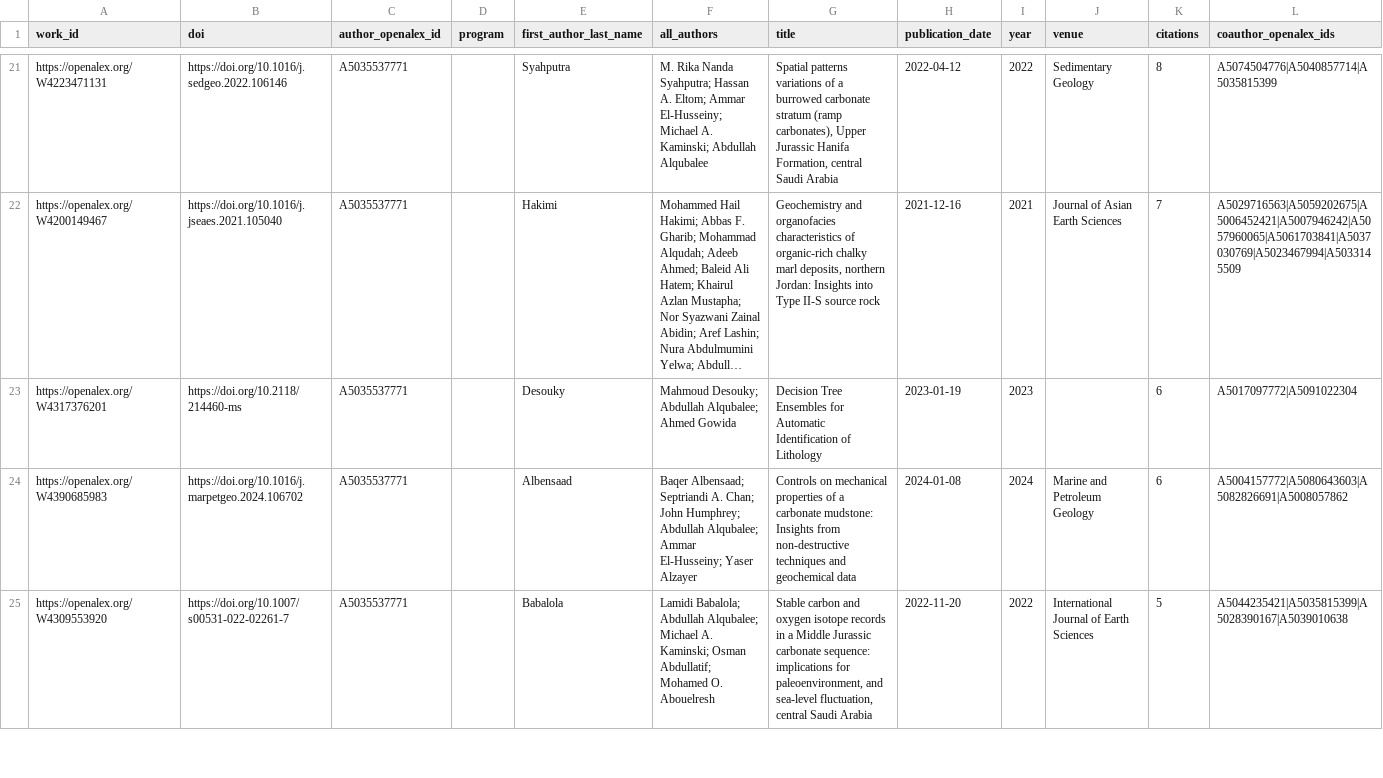
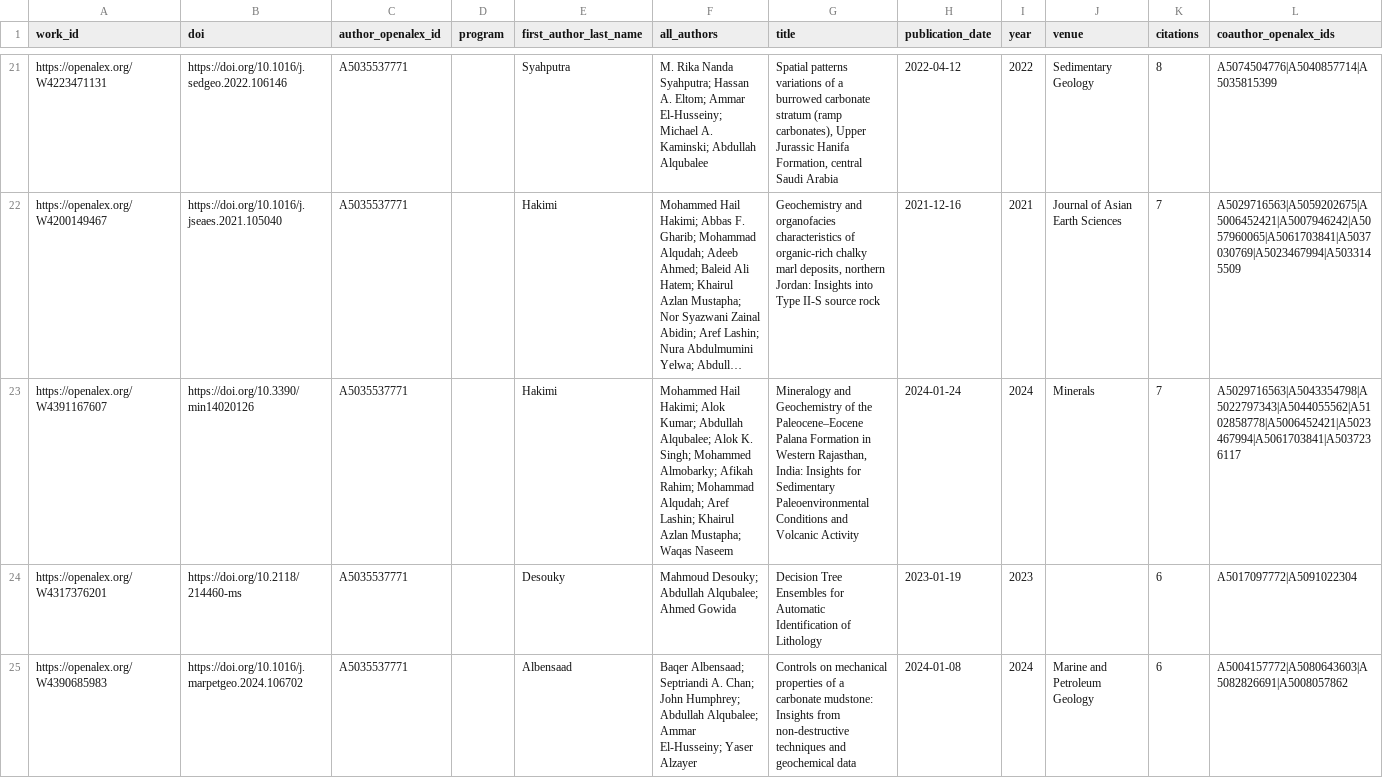
Before and after one commit to digitalgeosciences/idb, a CSV file: data/works.csv, drawn as a sheet; only a part is shown, gaps mark what is left out; the shorter side is filled out with more unchanged rows; long unchanged cells end in …; the diff covers the shown part only; the diff names each change by its address in the sheet, - before the commit and + after, or states it on an @@ line.

```diff
--- a/data/works.csv
+++ b/data/works.csv
+row 23: https://openalex.org/W4391167607 | https://doi.org/10.3390/min14020126 | A5035537771 |  | Hakimi | Mohammed Hail Hakimi; Alok Kumar; Abdullah Alqubalee; Alok K. Singh; Mohammed Almobarky; Afikah Rahim; Mohammad Alqudah; Aref Lashin; Khairul Azlan Mustapha; Waqas Naseem | Mineralogy and Geochemistry of the Paleocene–Eocene Palana Formation in Western Rajasthan, India: Insights for Sedimentary Paleoenvironmental Conditions and Volcanic Activity | 2024-01-24 | 2024 | Minerals | 7 | A5029716563|A5043354798|A5022797343|A5044055562|A5102858778|A5006452421|A5023467994|A5061703841|A5037236117
```
Also changed, not shown: 1 removed row elsewhere in this file, data/work_institutions.csv, data/work_topics.csv, 5 other files.
